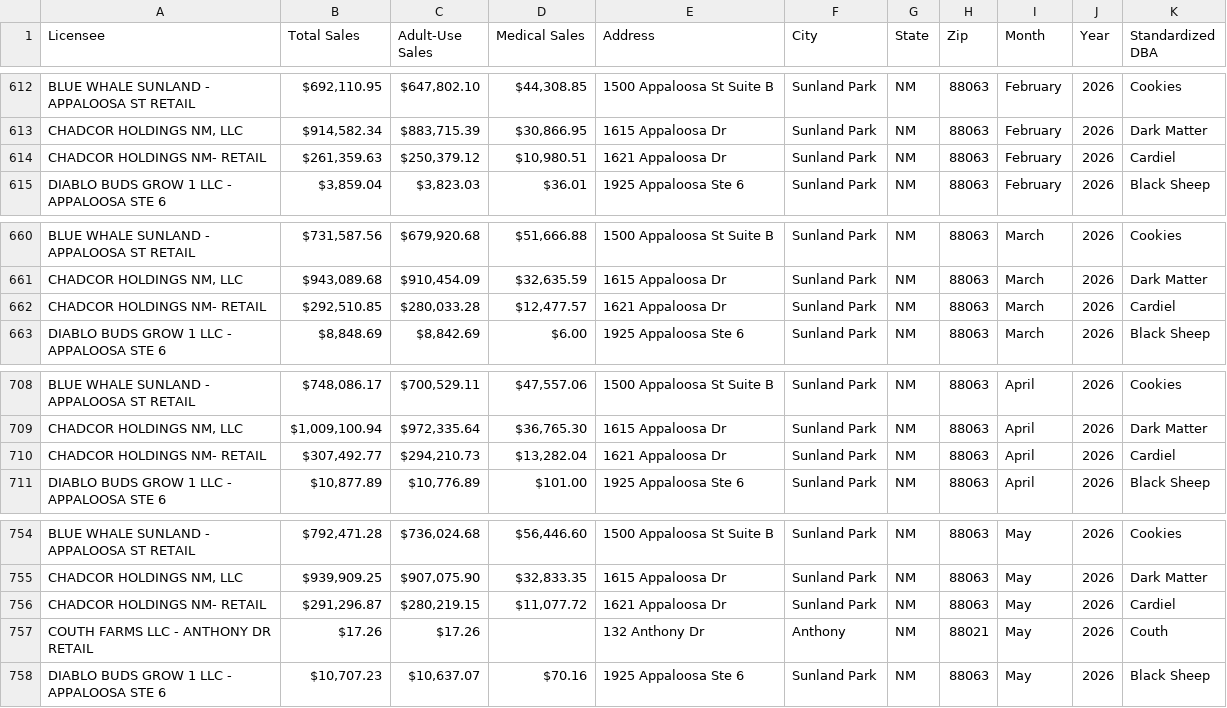
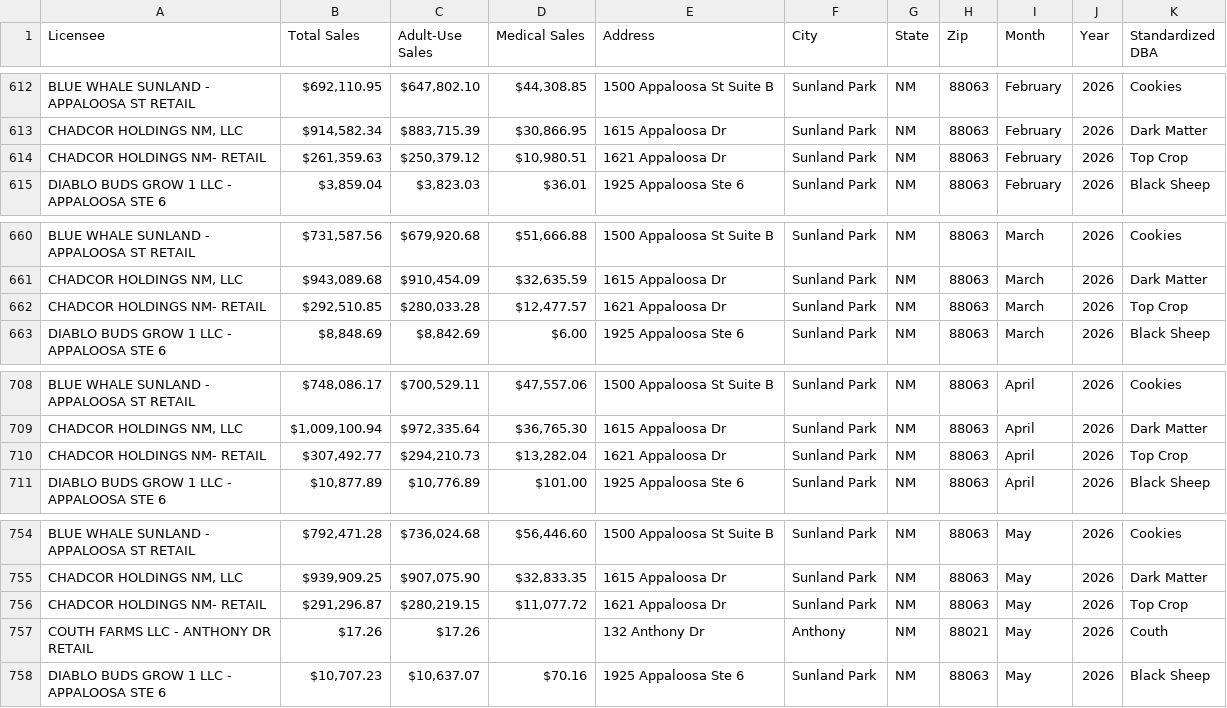
Before and after one commit to wtfdaved/greenborder, a CSV file: Clean Data as of 7-8-26.csv, drawn as a sheet; only a part is shown, gaps mark what is left out; the diff covers the shown part only.

```diff
--- a/Clean Data as of 7-8-26.csv
+++ b/Clean Data as of 7-8-26.csv
@@ -613,3 +613,3 @@ BLUE WHALE SUNLAND - APPALOOSA ST RETAIL,"$692,110.95","$647,802.10","$44,308.85
 "CHADCOR HOLDINGS NM, LLC","$914,582.34","$883,715.39","$30,866.95",1615 Appaloosa Dr,Sunland Park,NM,88063,February,2026,Dark Matter
-CHADCOR HOLDINGS NM- RETAIL,"$261,359.63","$250,379.12","$10,980.51",1621 Appaloosa Dr,Sunland Park,NM,88063,February,2026,Cardiel
+CHADCOR HOLDINGS NM- RETAIL,"$261,359.63","$250,379.12","$10,980.51",1621 Appaloosa Dr,Sunland Park,NM,88063,February,2026,Top Crop
 DIABLO BUDS GROW 1 LLC - APPALOOSA STE 6,"$3,859.04","$3,823.03",$36.01,1925 Appaloosa Ste 6,Sunland Park,NM,88063,February,2026,Black Sheep
@@ -661,3 +661,3 @@ BLUE WHALE SUNLAND - APPALOOSA ST RETAIL,"$731,587.56","$679,920.68","$51,666.88
 "CHADCOR HOLDINGS NM, LLC","$943,089.68","$910,454.09","$32,635.59",1615 Appaloosa Dr,Sunland Park,NM,88063,March,2026,Dark Matter
-CHADCOR HOLDINGS NM- RETAIL,"$292,510.85","$280,033.28","$12,477.57",1621 Appaloosa Dr,Sunland Park,NM,88063,March,2026,Cardiel
+CHADCOR HOLDINGS NM- RETAIL,"$292,510.85","$280,033.28","$12,477.57",1621 Appaloosa Dr,Sunland Park,NM,88063,March,2026,Top Crop
 DIABLO BUDS GROW 1 LLC - APPALOOSA STE 6,"$8,848.69","$8,842.69",$6.00,1925 Appaloosa Ste 6,Sunland Park,NM,88063,March,2026,Black Sheep
@@ -709,3 +709,3 @@ BLUE WHALE SUNLAND - APPALOOSA ST RETAIL,"$748,086.17","$700,529.11","$47,557.06
 "CHADCOR HOLDINGS NM, LLC","$1,009,100.94","$972,335.64","$36,765.30",1615 Appaloosa Dr,Sunland Park,NM,88063,April,2026,Dark Matter
-CHADCOR HOLDINGS NM- RETAIL,"$307,492.77","$294,210.73","$13,282.04",1621 Appaloosa Dr,Sunland Park,NM,88063,April,2026,Cardiel
+CHADCOR HOLDINGS NM- RETAIL,"$307,492.77","$294,210.73","$13,282.04",1621 Appaloosa Dr,Sunland Park,NM,88063,April,2026,Top Crop
 DIABLO BUDS GROW 1 LLC - APPALOOSA STE 6,"$10,877.89","$10,776.89",$101.00,1925 Appaloosa Ste 6,Sunland Park,NM,88063,April,2026,Black Sheep
@@ -755,3 +755,3 @@ BLUE WHALE SUNLAND - APPALOOSA ST RETAIL,"$792,471.28","$736,024.68","$56,446.60
 "CHADCOR HOLDINGS NM, LLC","$939,909.25","$907,075.90","$32,833.35",1615 Appaloosa Dr,Sunland Park,NM,88063,May,2026,Dark Matter
-CHADCOR HOLDINGS NM- RETAIL,"$291,296.87","$280,219.15","$11,077.72",1621 Appaloosa Dr,Sunland Park,NM,88063,May,2026,Cardiel
+CHADCOR HOLDINGS NM- RETAIL,"$291,296.87","$280,219.15","$11,077.72",1621 Appaloosa Dr,Sunland Park,NM,88063,May,2026,Top Crop
 COUTH FARMS LLC - ANTHONY DR RETAIL,$17.26,$17.26,,132 Anthony Dr,Anthony,NM,88021,May,2026,Couth
```
Also changed, not shown: 12 edited cells elsewhere in this file, 2 other files.
